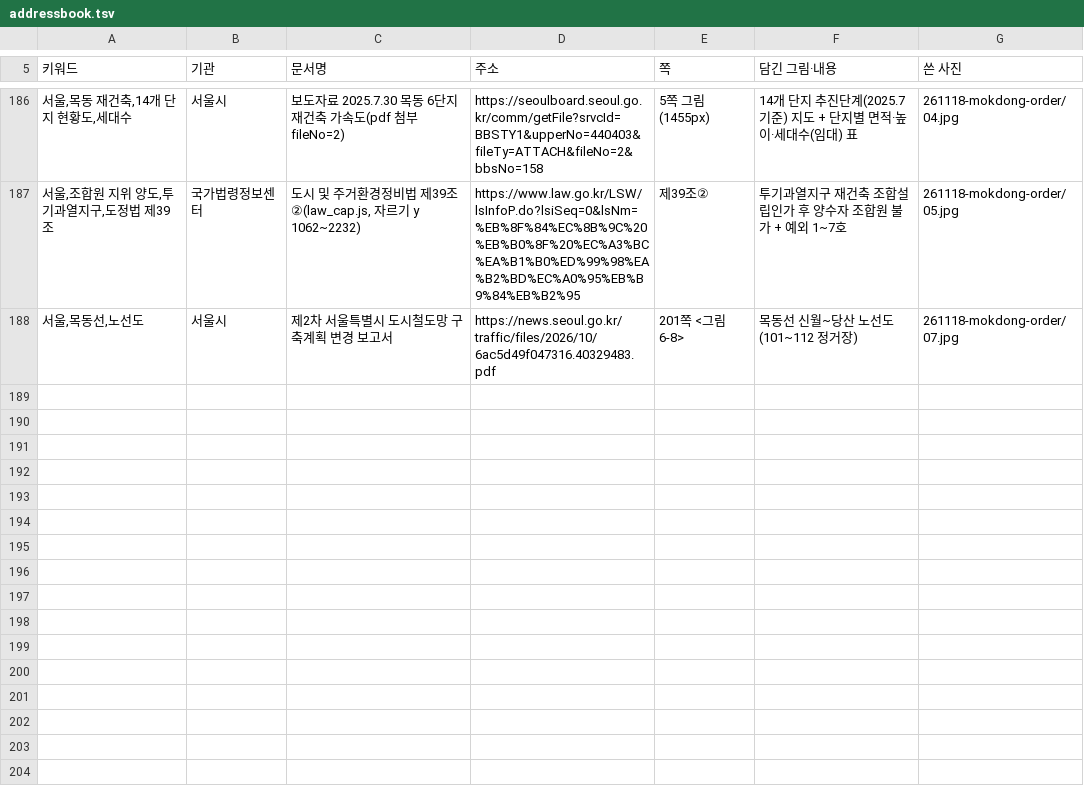
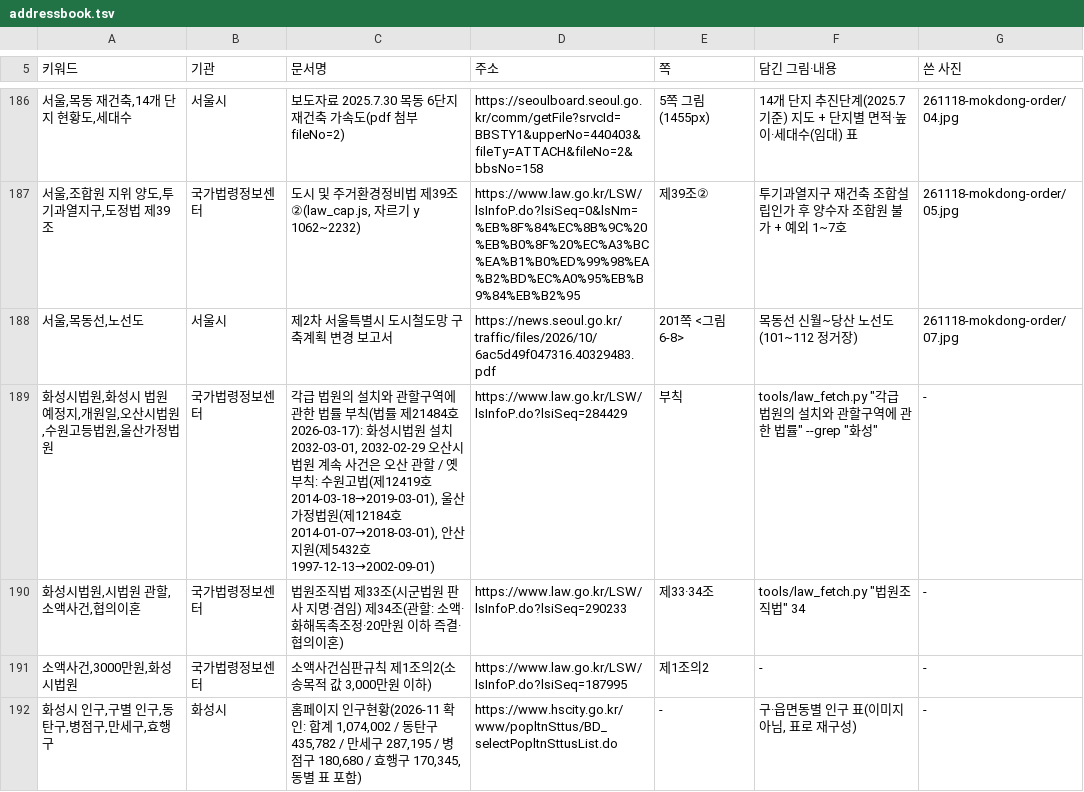
Before and after one commit to min123172317-max/blog-images, a TSV file: addressbook.tsv, drawn as a sheet; only a part is shown, gaps mark what is left out; the diff names each change by its address in the sheet, - before the commit and + after, or states it on an @@ line.

```diff
--- a/addressbook.tsv
+++ b/addressbook.tsv
+row 189: 화성시법원,화성시 법원 예정지,개원일,오산시법원,수원고등법원,울산가정법원 | 국가법령정보센터 | 각급 법원의 설치와 관할구역에 관한 법률 부칙(법률 제21484호 2026-03-17): 화성시법원 설치 2032-03-01, 2032-02-29 오산시법원 계속 사건은 오산 관할 / 옛 부칙: 수원고법(제12419호 2014-03-18→2019-03-01), 울산가정법원(제12184호 2014-01-07→2018-03-01), 안산지원(제5432호 1997-12-13→2002-09-01) | https://www.law.go.kr/LSW/lsInfoP.do?lsiSeq=284429 | 부칙 | tools/law_fetch.py "각급 법원의 설치와 관할구역에 관한 법률" --grep "화성" | -
+row 190: 화성시법원,시법원 관할,소액사건,협의이혼 | 국가법령정보센터 | 법원조직법 제33조(시군법원 판사 지명·겸임) 제34조(관할: 소액·화해독촉조정·20만원 이하 즉결·협의이혼) | https://www.law.go.kr/LSW/lsInfoP.do?lsiSeq=290233 | 제33·34조 | tools/law_fetch.py "법원조직법" 34 | -
+row 191: 소액사건,3000만원,화성시법원 | 국가법령정보센터 | 소액사건심판규칙 제1조의2(소송목적 값 3,000만원 이하) | https://www.law.go.kr/LSW/lsInfoP.do?lsiSeq=187995 | 제1조의2 | - | -
+row 192: 화성시 인구,구별 인구,동탄구,병점구,만세구,효행구 | 화성시 | 홈페이지 인구현황(2026-11 확인: 합계 1,074,002 / 동탄구 435,782 / 만세구 287,195 / 병점구 180,680 / 효행구 170,345, 동별 표 포함) | https://www.hscity.go.kr/www/popltnSttus/BD_selectPopltnSttusList.do | - | 구·읍면동별 인구 표(이미지 아님, 표로 재구성) | -
```
